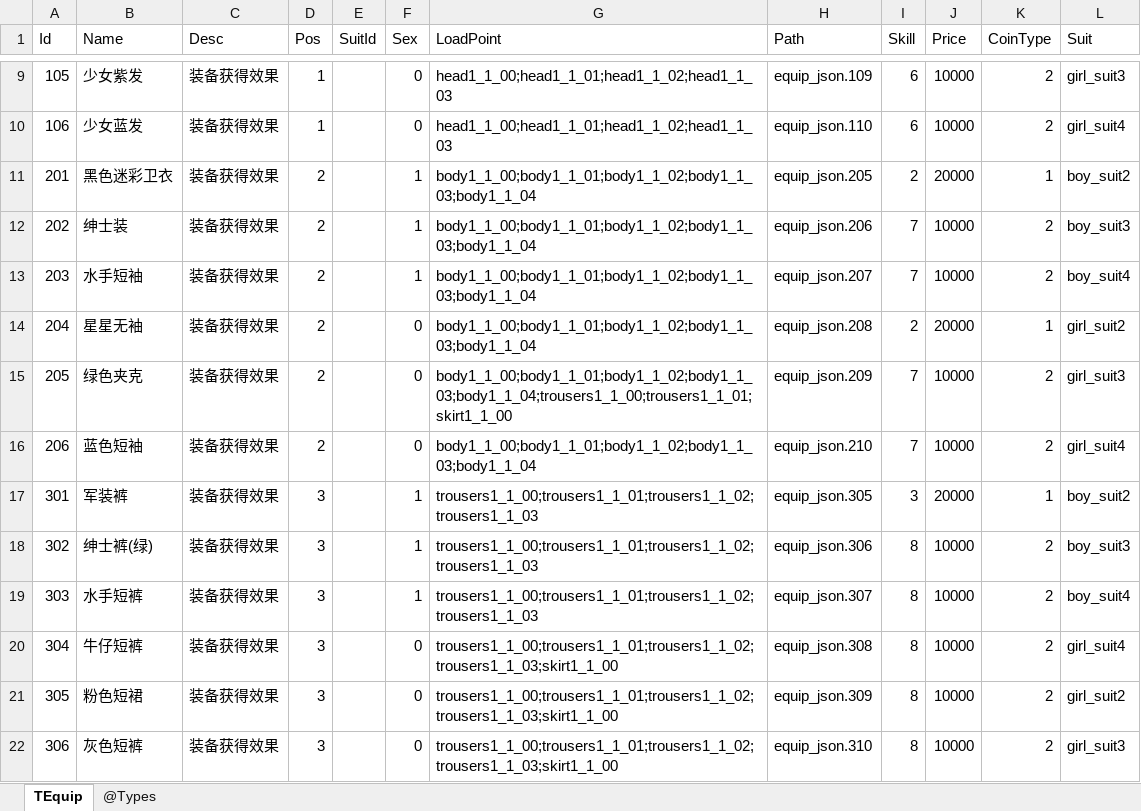
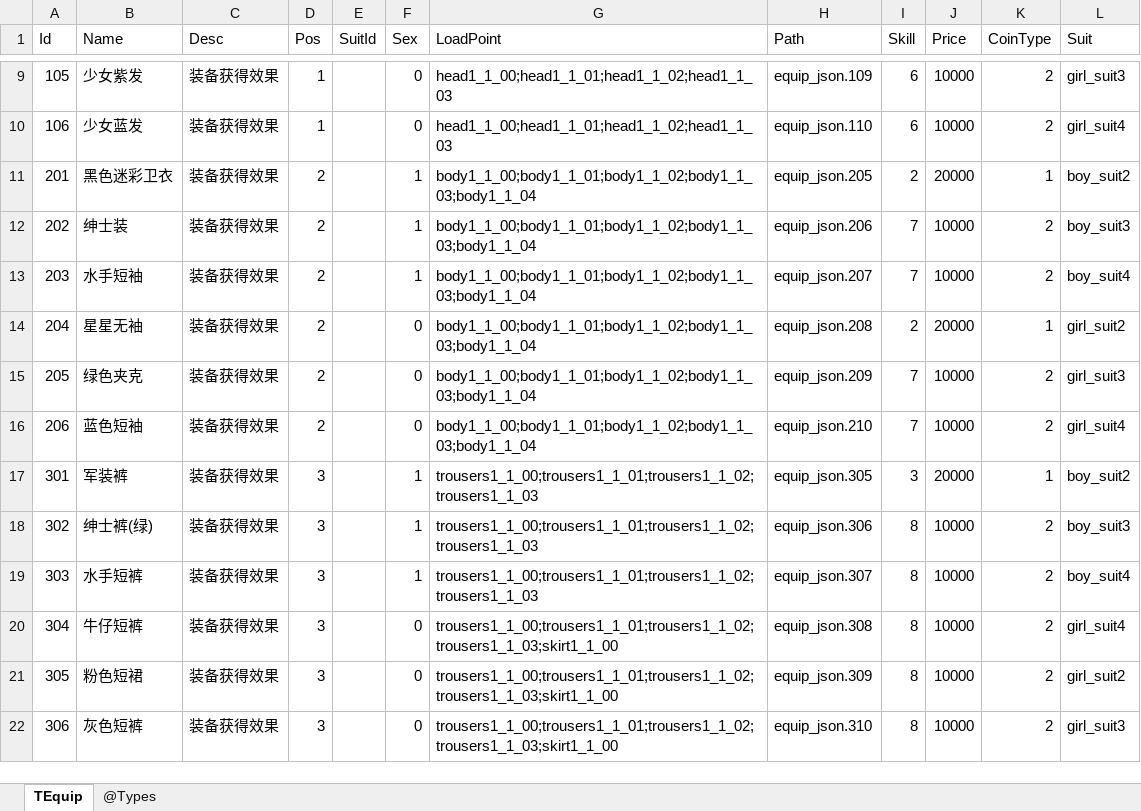
Before and after one commit to gaozhengshuang/texaspoker, an Excel workbook: docs/excel/TEquip.xlsx, sheet TEquip, drawn as a sheet; only a part is shown, gaps mark what is left out; values as stored, in another font and other column widths than the file's, no borders; the diff names each change by its address in the sheet, - before the commit and + after, or states it on an @@ line.

Commit message:
去掉连衣裙

```diff
--- a/docs/excel/TEquip.xlsx (sheet TEquip)
+++ b/docs/excel/TEquip.xlsx (sheet TEquip)
-G15 (LoadPoint): body1_1_00;body1_1_01;body1_1_02;body1_1_03;body1_1_04;trousers1_1_00;trousers1_1_01;skirt1_1_00
+G15 (LoadPoint): body1_1_00;body1_1_01;body1_1_02;body1_1_03;body1_1_04
```
